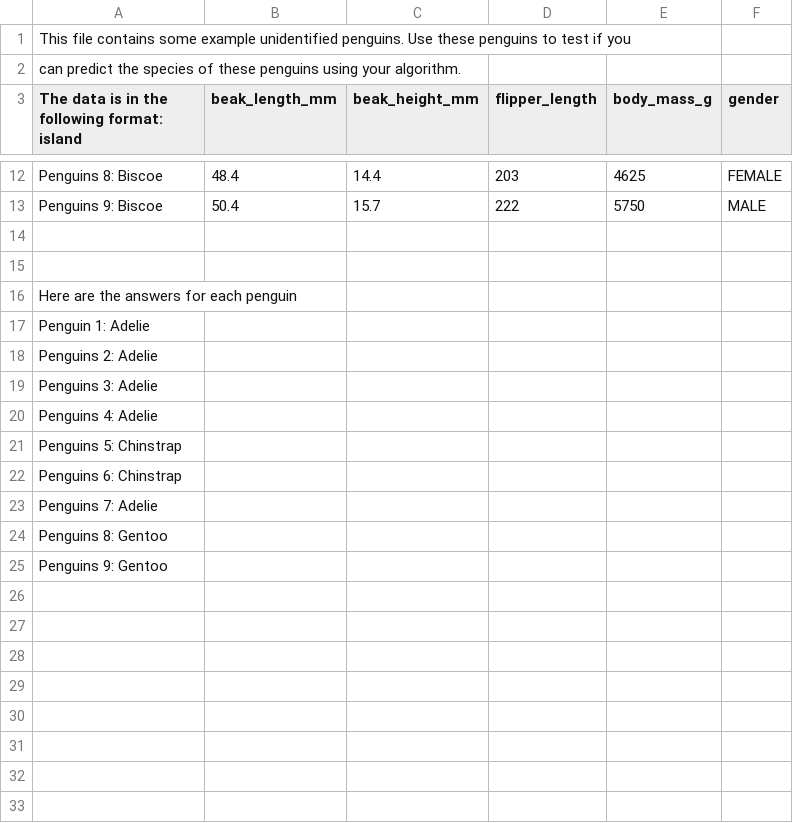
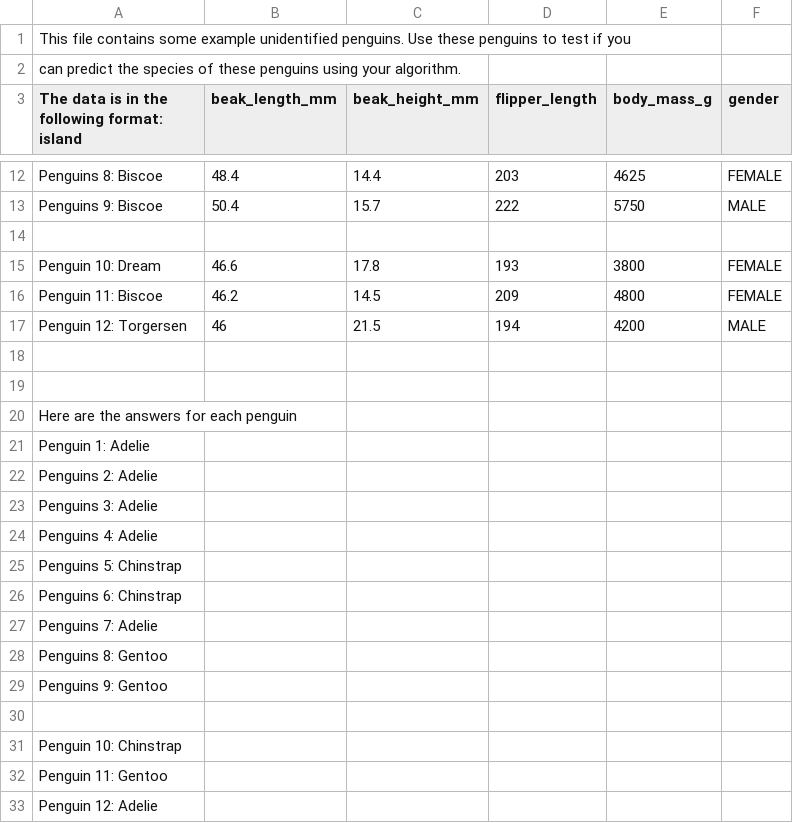
Before and after one commit to ktsiangIolani/ML-Foundations-Workspace-24-25, a CSV file: Aliya/Unit_3/penguins_assignment/penguins_test.csv, drawn as a sheet; only a part is shown, gaps mark what is left out; the diff names each change by its address in the sheet, - before the commit and + after, or states it on an @@ line.

Commit message:
penguin predictor

```diff
--- a/Aliya/Unit_3/penguins_assignment/penguins_test.csv
+++ b/Aliya/Unit_3/penguins_assignment/penguins_test.csv
+row 15: Penguin 10: Dream | 46.6 | 17.8 | 193 | 3800 | FEMALE
+row 16: Penguin 11: Biscoe | 46.2 | 14.5 | 209 | 4800 | FEMALE
+row 17: Penguin 12: Torgersen | 46 | 21.5 | 194 | 4200 | MALE
+row 18: (empty)
+row 30: (empty)
+row 31: Penguin 10: Chinstrap
+row 32: Penguin 11: Gentoo
+row 33: Penguin 12: Adelie
```
Also changed, not shown: 3 other files.
